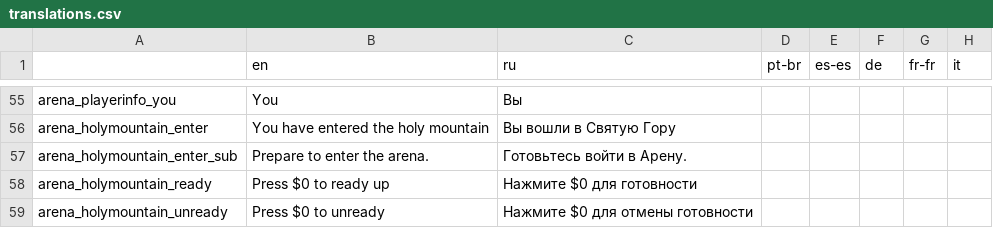
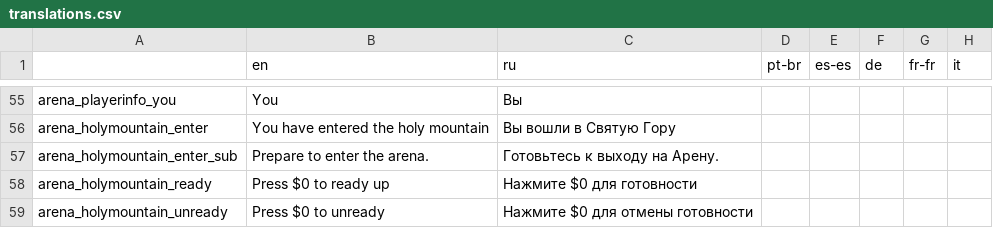
Before and after one commit to EvaisaDev/noita-online, a CSV file: evaisa.arena/translations.csv, drawn as a sheet; only a part is shown, gaps mark what is left out; the diff covers the shown part only; the diff names each change by its address in the sheet, - before the commit and + after, or states it on an @@ line.

```diff
--- a/evaisa.arena/translations.csv
+++ b/evaisa.arena/translations.csv
-C57 (ru): Готовьтесь войти в Арену.
+C57 (ru): Готовьтесь к выходу на Арену.
```
Also changed, not shown: 3 added rows and 4 edited cells elsewhere in this file, evaisa.mp/translations.csv, 5 other files.
